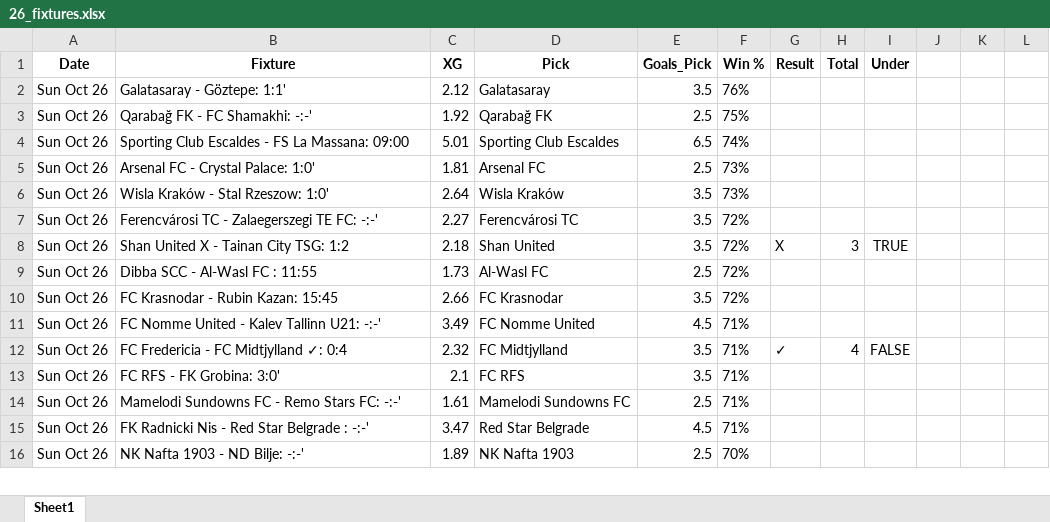
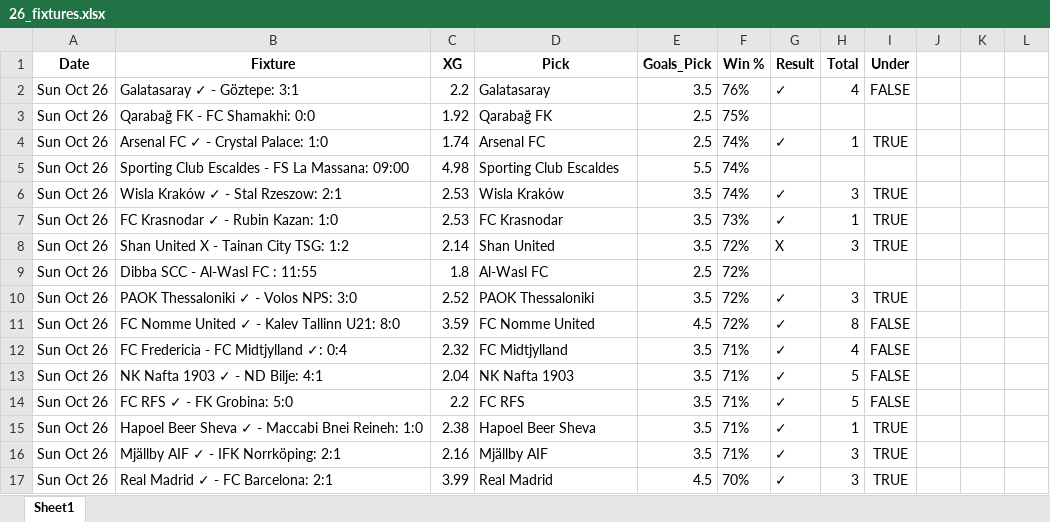
Before and after one commit to aidasez/aiaigam2, an Excel workbook: 2025/10/2025-10-26/26_fixtures.xlsx, sheet Sheet1, drawn as a sheet; only a part is shown; values as stored, in another font and other column widths than the file's, no borders; removed rows and columns are numbered as before the commit, all else as after; the diff covers the shown part only; the diff names each change by its address in the sheet, - before the commit and + after, or states it on an @@ line.

```diff
--- a/2025/10/2025-10-26/26_fixtures.xlsx (sheet Sheet1)
+++ b/2025/10/2025-10-26/26_fixtures.xlsx (sheet Sheet1)
-B2 (Fixture): Galatasaray - Göztepe: 1:1'
+B2 (Fixture): Galatasaray ✓ - Göztepe: 3:1
-C2 (XG): 2.12
+C2 (XG): 2.2
-G2 (Result): (empty)
+G2 (Result): ✓
-H2 (Total): (empty)
+H2 (Total): 4
-I2 (Under): (empty)
+I2 (Under): FALSE
-B3 (Fixture): Qarabağ FK - FC Shamakhi: -:-'
+B3 (Fixture): Qarabağ FK - FC Shamakhi: 0:0
+row 4: Sun Oct 26 | Arsenal FC ✓ - Crystal Palace: 1:0 | 1.74 | Arsenal FC | 2.5 | 74% | ✓ | 1 | TRUE
-C5 (XG): 5.01
+C5 (XG): 4.98
-E5 (Goals_Pick): 6.5
+E5 (Goals_Pick): 5.5
-row 5: Sun Oct 26 | Arsenal FC - Crystal Palace: 1:0' | 1.81 | Arsenal FC | 2.5 | 73%
-row 6: Sun Oct 26 | Wisla Kraków - Stal Rzeszow: 1:0' | 2.64 | Wisla Kraków | 3.5 | 73%
-row 7: Sun Oct 26 | Ferencvárosi TC - Zalaegerszegi TE FC: -:-' | 2.27 | Ferencvárosi TC | 3.5 | 72%
+row 6: Sun Oct 26 | Wisla Kraków ✓ - Stal Rzeszow: 2:1 | 2.53 | Wisla Kraków | 3.5 | 74% | ✓ | 3 | TRUE
+row 7: Sun Oct 26 | FC Krasnodar ✓ - Rubin Kazan: 1:0 | 2.53 | FC Krasnodar | 3.5 | 73% | ✓ | 1 | TRUE
-C8 (XG): 2.18
+C8 (XG): 2.14
-C9 (XG): 1.73
+C9 (XG): 1.8
-row 10: Sun Oct 26 | FC Krasnodar - Rubin Kazan: 15:45 | 2.66 | FC Krasnodar | 3.5 | 72%
-row 11: Sun Oct 26 | FC Nomme United - Kalev Tallinn U21: -:-' | 3.49 | FC Nomme United | 4.5 | 71%
+row 10: Sun Oct 26 | PAOK Thessaloniki ✓ - Volos NPS: 3:0 | 2.52 | PAOK Thessaloniki | 3.5 | 72% | ✓ | 3 | TRUE
+row 11: Sun Oct 26 | FC Nomme United ✓ - Kalev Tallinn U21: 8:0 | 3.59 | FC Nomme United | 4.5 | 72% | ✓ | 8 | FALSE
+row 13: Sun Oct 26 | NK Nafta 1903 ✓ - ND Bilje: 4:1 | 2.04 | NK Nafta 1903 | 3.5 | 71% | ✓ | 5 | FALSE
-B14 (Fixture): FC RFS - FK Grobina: 3:0'
+B14 (Fixture): FC RFS ✓ - FK Grobina: 5:0
-C14 (XG): 2.1
+C14 (XG): 2.2
-G14 (Result): (empty)
+G14 (Result): ✓
-H14 (Total): (empty)
+H14 (Total): 5
-I14 (Under): (empty)
+I14 (Under): FALSE
-row 14: Sun Oct 26 | Mamelodi Sundowns FC - Remo Stars FC: -:-' | 1.61 | Mamelodi Sundowns FC | 2.5 | 71%
-row 15: Sun Oct 26 | FK Radnicki Nis - Red Star Belgrade : -:-' | 3.47 | Red Star Belgrade | 4.5 | 71%
-row 16: Sun Oct 26 | NK Nafta 1903 - ND Bilje: -:-' | 1.89 | NK Nafta 1903 | 2.5 | 70%
+row 15: Sun Oct 26 | Hapoel Beer Sheva ✓ - Maccabi Bnei Reineh: 1:0 | 2.38 | Hapoel Beer Sheva | 3.5 | 71% | ✓ | 1 | TRUE
+row 16: Sun Oct 26 | Mjällby AIF ✓ - IFK Norrköping: 2:1 | 2.16 | Mjällby AIF | 3.5 | 71% | ✓ | 3 | TRUE
+row 17: Sun Oct 26 | Real Madrid ✓ - FC Barcelona: 2:1 | 3.99 | Real Madrid | 4.5 | 70% | ✓ | 3 | TRUE
```
Also changed, not shown: 30 added rows, 27 removed rows and 45 edited cells elsewhere in this sheet, 2025/10/2025-10-26/26_ai.full_fixtures.xlsx, 2025/10/2025-10-26/26_combined_confidence.xlsx, 15 other files.
